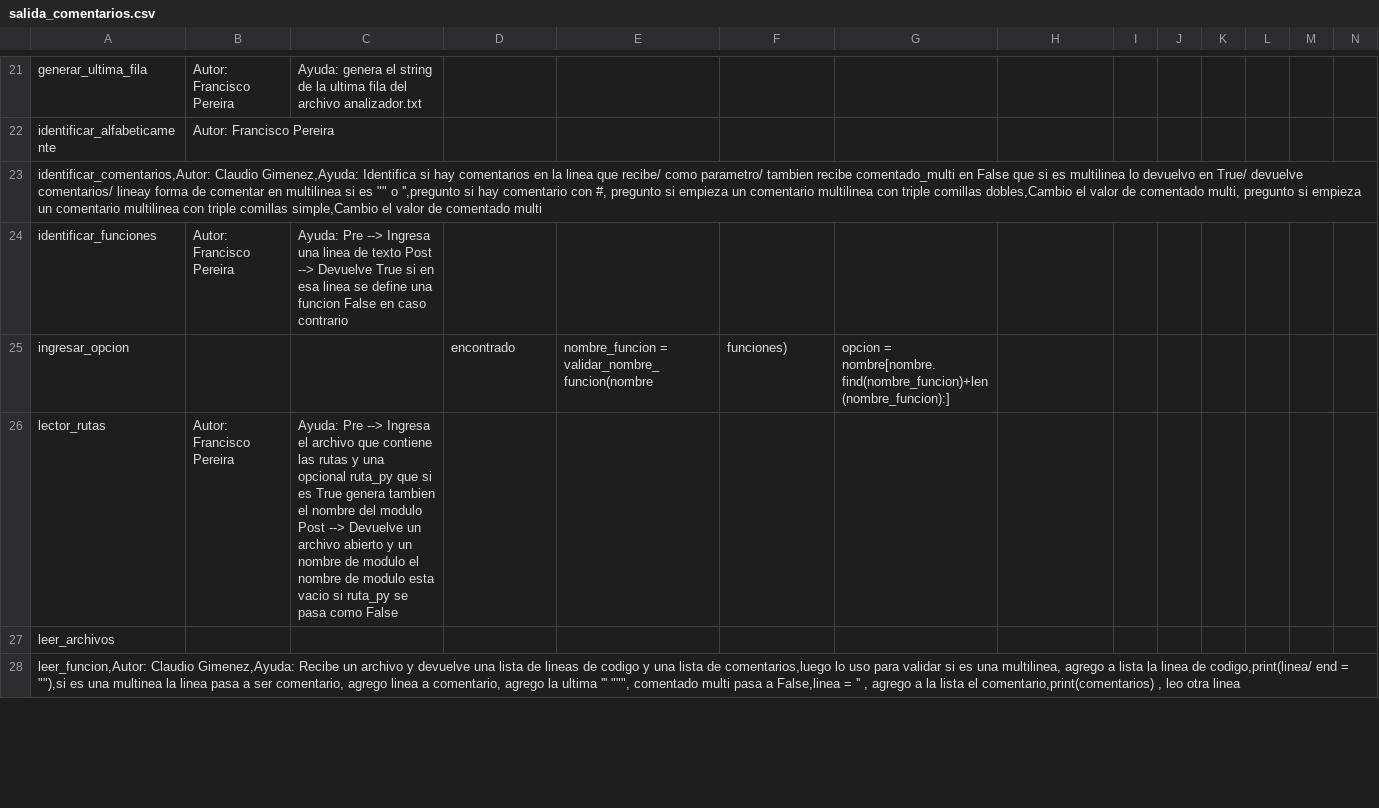
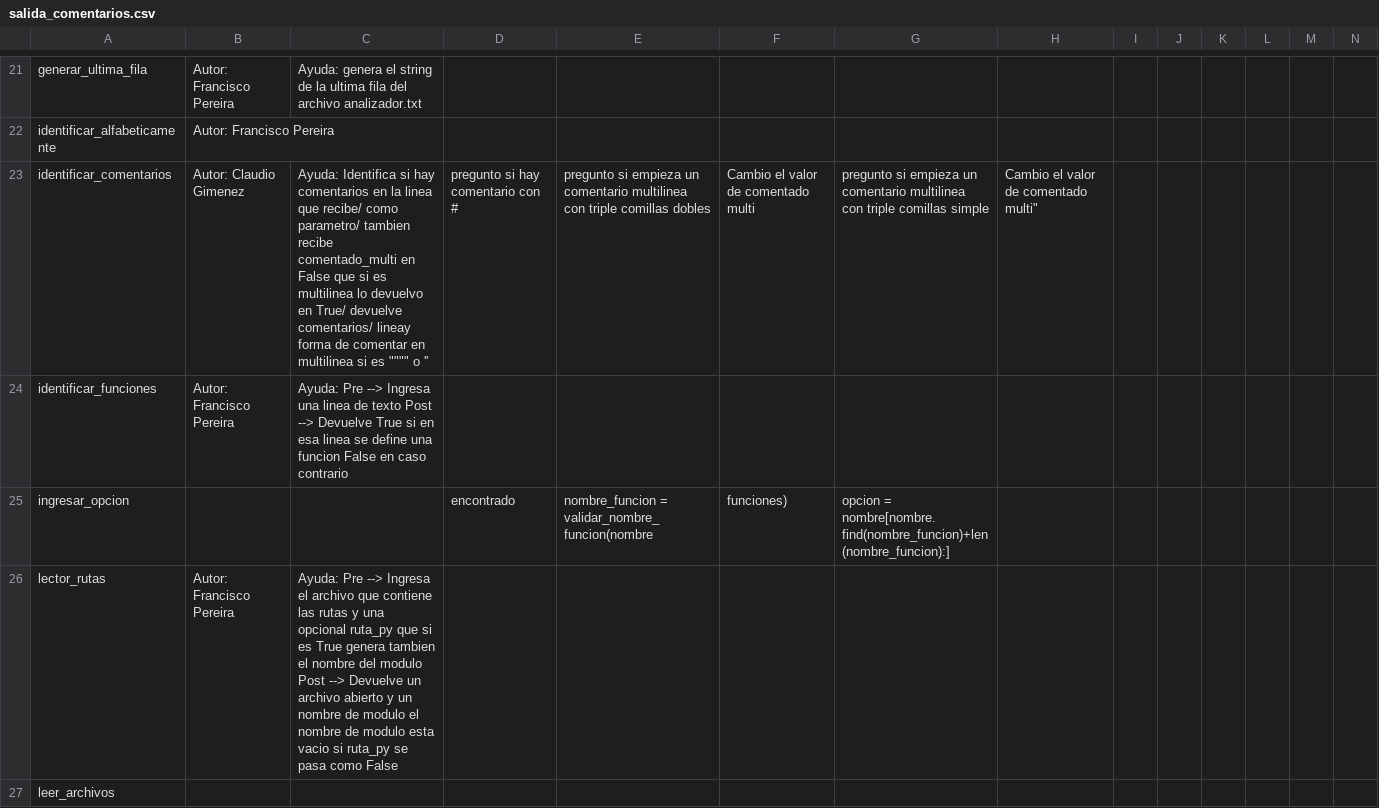
Before and after one commit to FranciscoPereira987/TpAlgo1, a CSV file: salida_comentarios.csv, drawn as a sheet; only a part is shown, gaps mark what is left out; the diff covers the shown part only.

Commit message:
claudio
correciones comentadas

```diff
--- a/salida_comentarios.csv
+++ b/salida_comentarios.csv
@@ -22,3 +22,3 @@ generar_ultima_fila,Autor: Francisco Pereira,Ayuda: genera el string de la ultim
 identificar_alfabeticamente,Autor: Francisco Pereira,
-"identificar_comentarios,Autor: Claudio Gimenez,Ayuda: Identifica si hay comentarios en la linea que recibe/          como parametro/ tambien recibe comentado_multi en False que         si es multilinea lo devuelvo en True/ devuelve comentarios/        lineay forma de comentar en multilinea si es """" o '',pregunto si hay comentario con #, pregunto si empieza un comentario multilinea con triple comillas dobles,Cambio el valor de comentado multi, pregunto si empieza un comentario multilinea con triple comillas simple,Cambio el valor de comentado multi"
+identificar_comentarios,Autor: Claudio Gimenez,Ayuda: Identifica si hay comentarios en la linea que recibe/          como parametro/ tambien recibe comentado_multi en False que         si es multilinea lo devuelvo en True/ devuelve comentarios/        lineay forma de comentar en multilinea si es """" o '',pregunto si hay comentario con #, pregunto si empieza un comentario multilinea con triple comillas dobles,Cambio el valor de comentado multi, pregunto si empieza un comentario multilinea con triple comillas simple,Cambio el valor de comentado multi"
 identificar_funciones,Autor: Francisco Pereira,Ayuda: Pre --> Ingresa una linea de texto           Post --> Devuelve True si en esa linea se define una funcion           False en caso contrario
@@ -27,2 +27 @@ lector_rutas,Autor: Francisco Pereira,Ayuda: Pre --> Ingresa el archivo que cont
 leer_archivos,,
-"leer_funcion,Autor: Claudio Gimenez,Ayuda: Recibe un archivo y devuelve una lista de lineas de codigo        y una lista de comentarios,luego lo uso para validar si es una multilinea, agrego a lista la linea de codigo,print(linea/ end = """"),si es una multinea la linea pasa a ser comentario, agrego linea a comentario, agrego la ultima '''  """""", comentado multi pasa a False,linea = '' , agrego a la lista el comentario,print(comentarios) , leo otra linea"
```
Also changed, not shown: 3 added rows and 2 removed rows elsewhere in this file, 1 other file.
